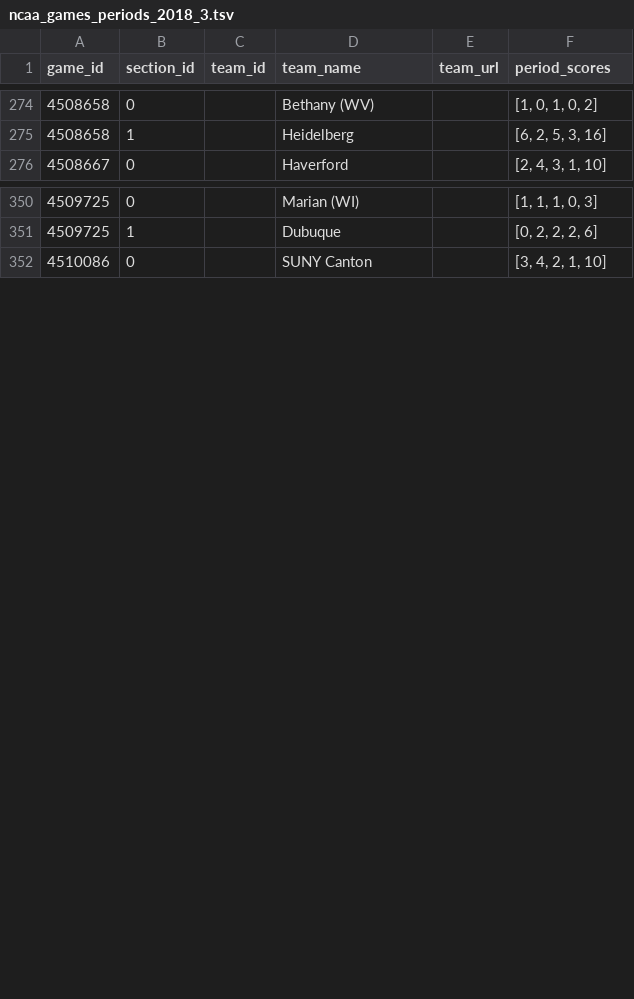
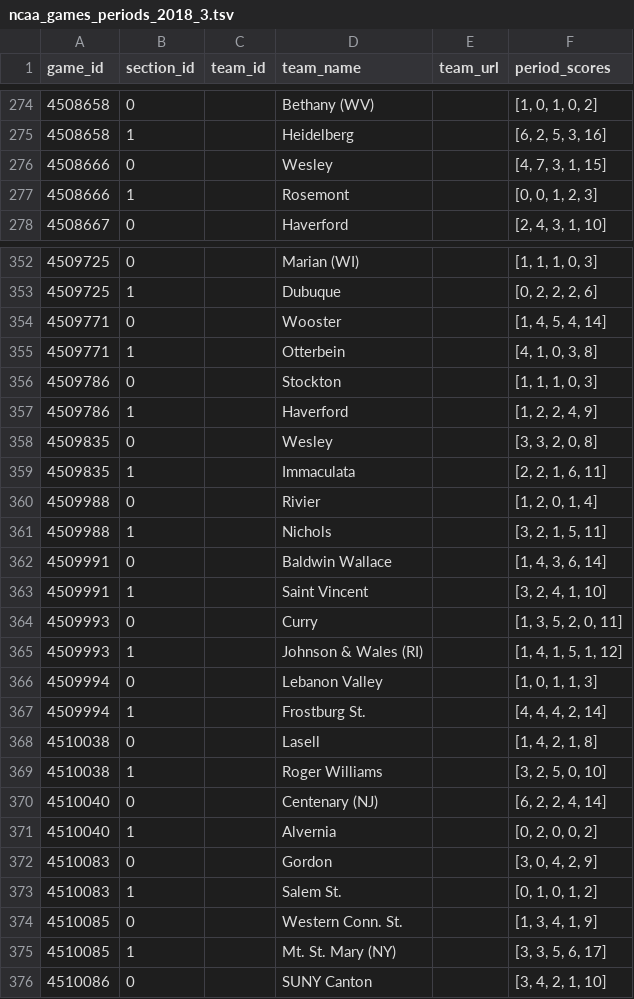
Before and after one commit to octonion/lacrosse, a TSV file: ncaa_pbp/tsv/ncaa_games_periods_2018_3.tsv, drawn as a sheet; only a part is shown, gaps mark what is left out; the diff covers the shown part only.

Commit message:
NCAA lacrosse update.

```diff
--- a/ncaa_pbp/tsv/ncaa_games_periods_2018_3.tsv
+++ b/ncaa_pbp/tsv/ncaa_games_periods_2018_3.tsv
@@ -275,2 +275,4 @@ game_id	section_id	team_id	team_name	team_url	period_scores
 4508658	1		Heidelberg		[6, 2, 5, 3, 16]
+4508666	0		Wesley		[4, 7, 3, 1, 15]
+4508666	1		Rosemont		[0, 0, 1, 2, 3]
 4508667	0		Haverford		[2, 4, 3, 1, 10]
@@ -351,2 +353,24 @@ game_id	section_id	team_id	team_name	team_url	period_scores
 4509725	1		Dubuque		[0, 2, 2, 2, 6]
+4509771	0		Wooster		[1, 4, 5, 4, 14]
+4509771	1		Otterbein		[4, 1, 0, 3, 8]
+4509786	0		Stockton		[1, 1, 1, 0, 3]
+4509786	1		Haverford		[1, 2, 2, 4, 9]
+4509835	0		Wesley		[3, 3, 2, 0, 8]
+4509835	1		Immaculata		[2, 2, 1, 6, 11]
+4509988	0		Rivier		[1, 2, 0, 1, 4]
+4509988	1		Nichols		[3, 2, 1, 5, 11]
+4509991	0		Baldwin Wallace		[1, 4, 3, 6, 14]
+4509991	1		Saint Vincent		[3, 2, 4, 1, 10]
+4509993	0		Curry		[1, 3, 5, 2, 0, 11]
+4509993	1		Johnson & Wales (RI)		[1, 4, 1, 5, 1, 12]
+4509994	0		Lebanon Valley		[1, 0, 1, 1, 3]
+4509994	1		Frostburg St.		[4, 4, 4, 2, 14]
+4510038	0		Lasell		[1, 4, 2, 1, 8]
+4510038	1		Roger Williams		[3, 2, 5, 0, 10]
+4510040	0		Centenary (NJ)		[6, 2, 2, 4, 14]
+4510040	1		Alvernia		[0, 2, 0, 0, 2]
+4510083	0		Gordon		[3, 0, 4, 2, 9]
+4510083	1		Salem St.		[0, 1, 0, 1, 2]
+4510085	0		Western Conn. St.		[1, 3, 4, 1, 9]
+4510085	1		Mt. St. Mary (NY)		[3, 3, 5, 6, 17]
 4510086	0		SUNY Canton		[3, 4, 2, 1, 10]
```
Also changed, not shown: 8 removed rows elsewhere in this file.
